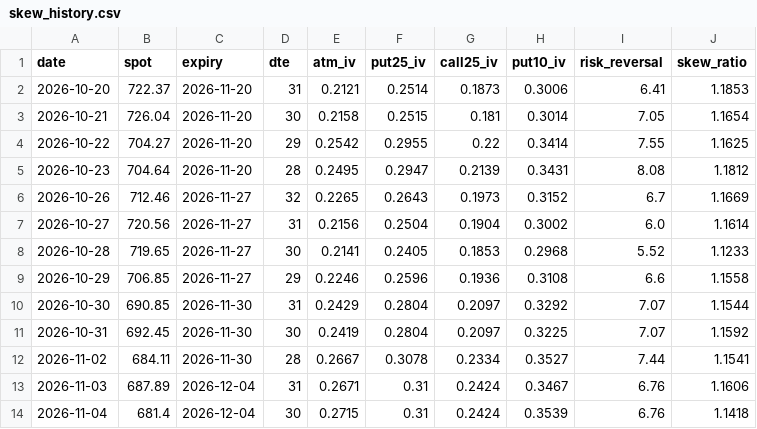
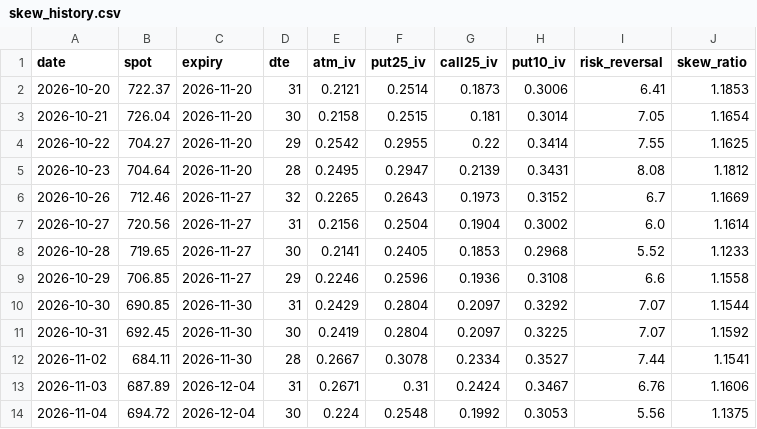
Before and after one commit to pdante/crash-dashboard-data, a CSV file: skew_history.csv, drawn as a sheet.

```diff
--- a/skew_history.csv
+++ b/skew_history.csv
@@ -13,2 +13,2 @@ date,spot,expiry,dte,atm_iv,put25_iv,call25_iv,put10_iv,risk_reversal,skew_ratio
 2026-11-03,687.89,2026-12-04,31,0.2671,0.31,0.2424,0.3467,6.76,1.1606
-2026-11-04,681.4,2026-12-04,30,0.2715,0.31,0.2424,0.3539,6.76,1.1418
+2026-11-04,694.72,2026-12-04,30,0.224,0.2548,0.1992,0.3053,5.56,1.1375
```
Also changed, not shown: history.csv, 8 other files.
